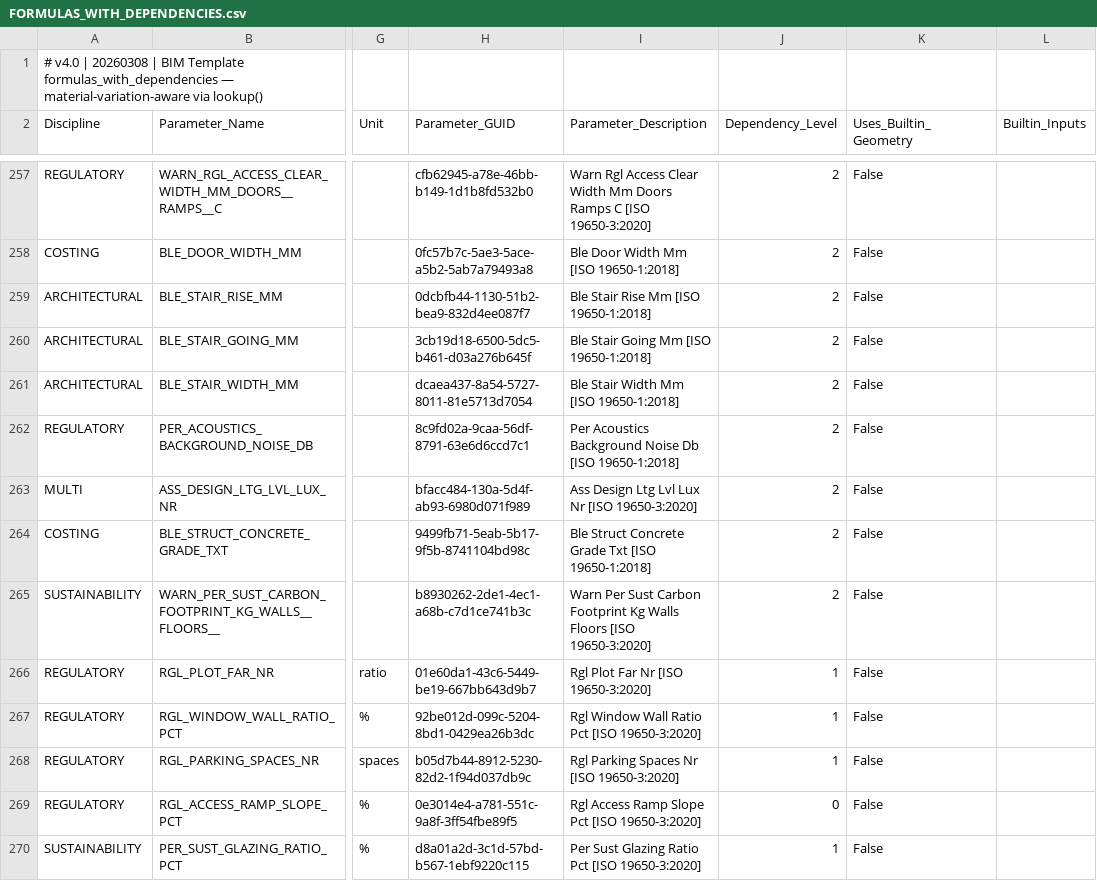
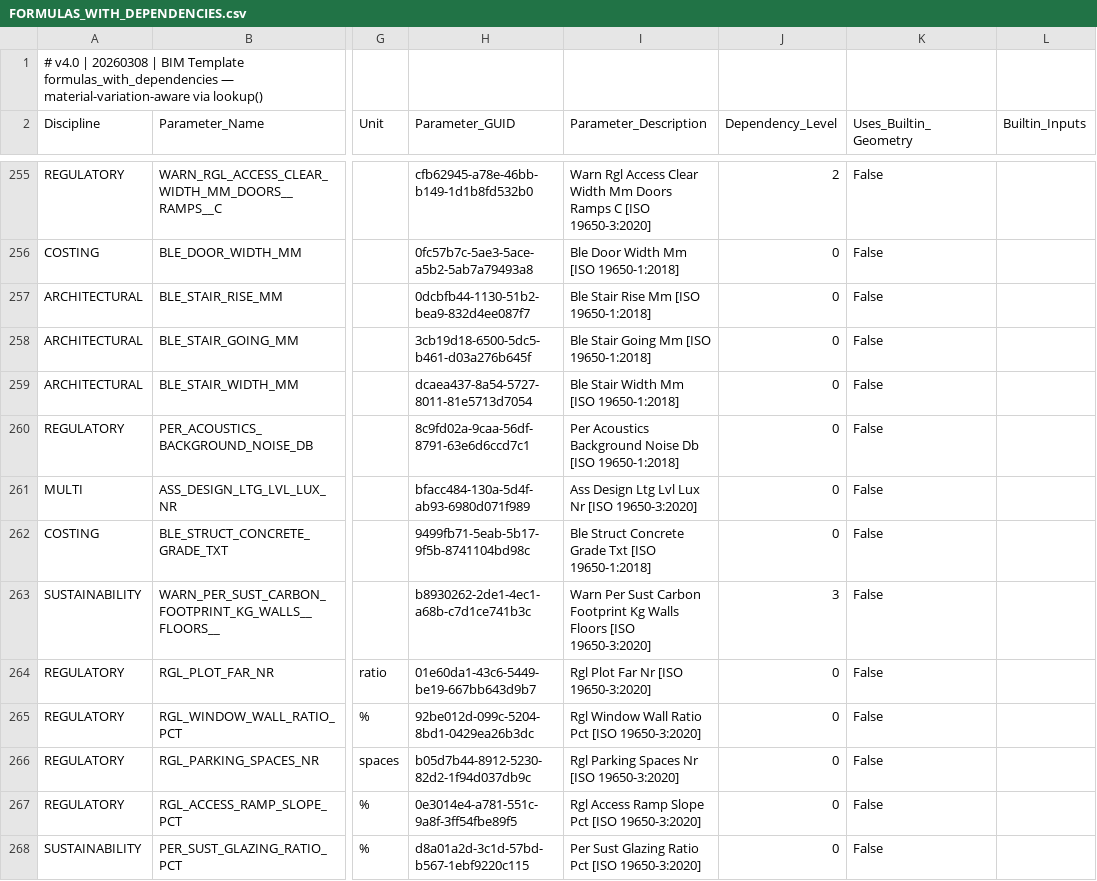
Before and after one commit to beckykyomugisha/STINGTOOLS, a CSV file: StingTools/Data/FORMULAS_WITH_DEPENDENCIES.csv, drawn as a sheet; only a part is shown, gaps mark what is left out; addresses are those after the commit; the diff covers the shown part only; the diff names each change by its address in the sheet, - before the commit and + after, or states it on an @@ line.

```diff
--- a/StingTools/Data/FORMULAS_WITH_DEPENDENCIES.csv
+++ b/StingTools/Data/FORMULAS_WITH_DEPENDENCIES.csv
-J256:J262 (Dependency_Level): 2
+J256:J262 (Dependency_Level): 0
-J263 (Dependency_Level): 2
+J263 (Dependency_Level): 3
-J264:J266 (Dependency_Level): 1
+J264:J266 (Dependency_Level): 0
-J268 (Dependency_Level): 1
+J268 (Dependency_Level): 0
```
Also changed, not shown: 2 removed rows and 58 edited cells elsewhere in this file, 8 other files.
